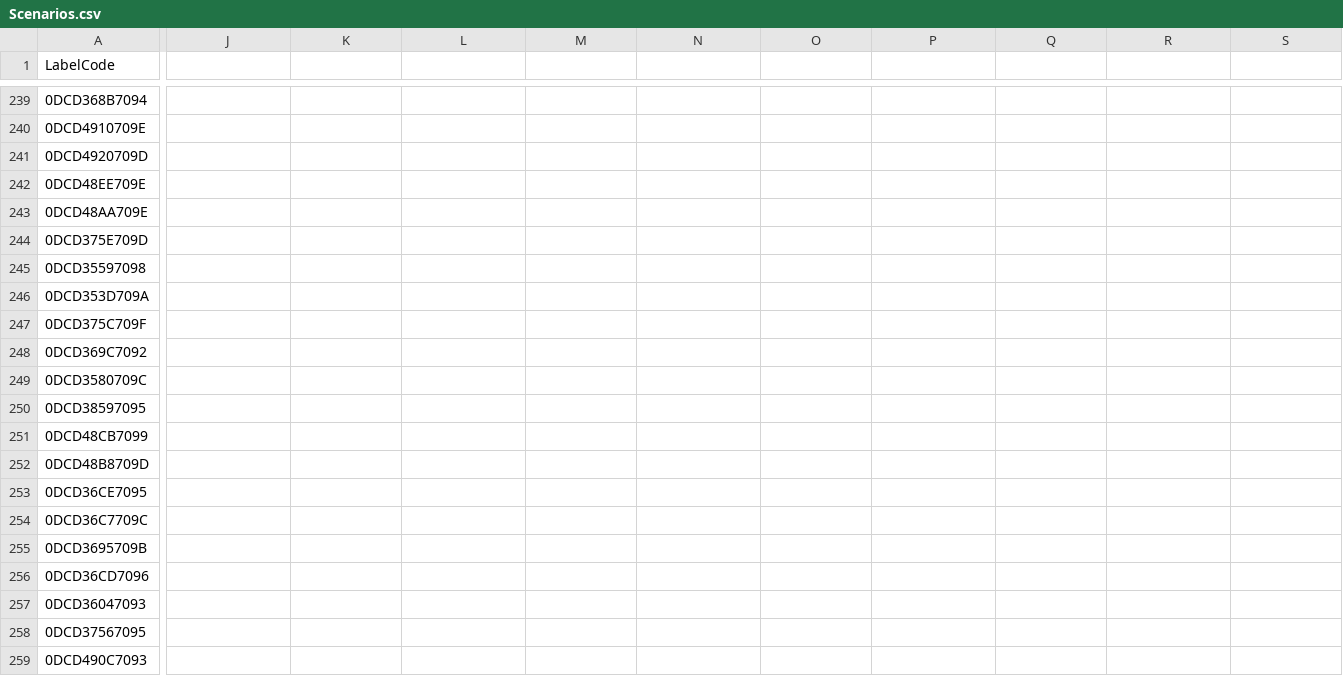
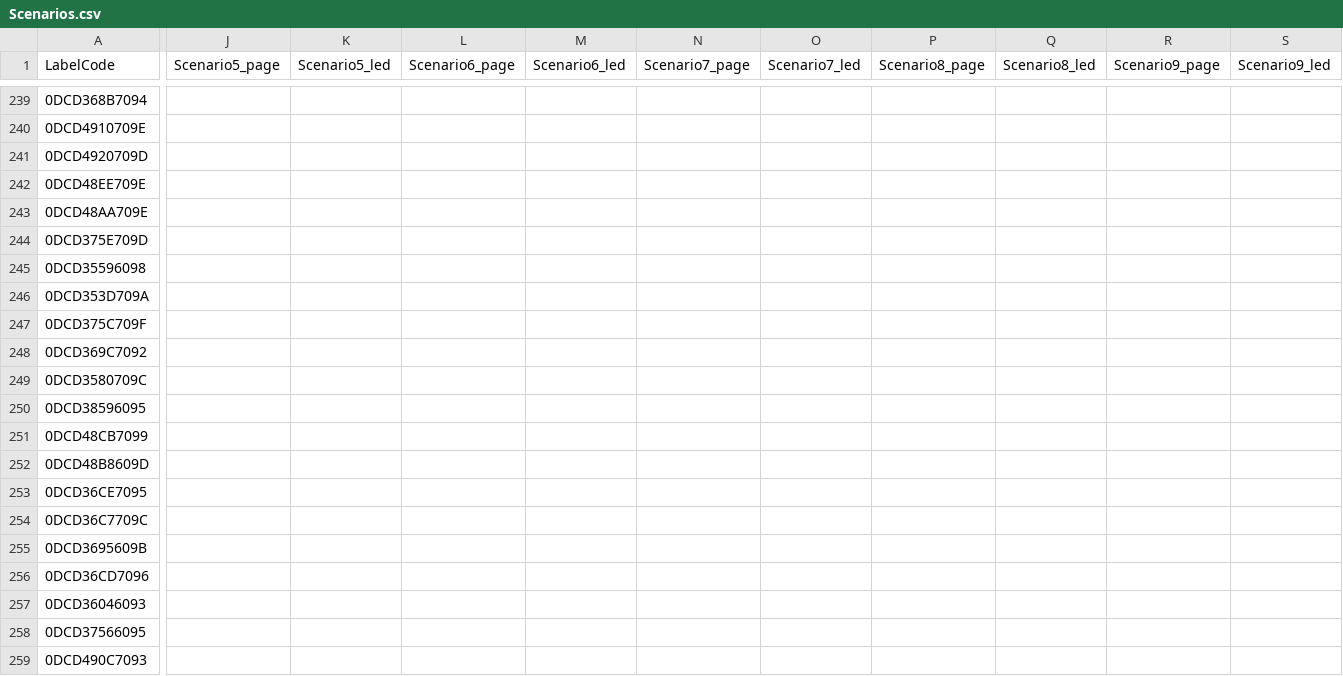
Before and after one commit to armageddion/ubi_unl_poc, a CSV file: frontend/Scenarios.csv, drawn as a sheet; only a part is shown, gaps mark what is left out; the diff covers the shown part only; the diff names each change by its address in the sheet, - before the commit and + after, or states it on an @@ line.

Commit message:
expand to 10 scenarios

```diff
--- a/frontend/Scenarios.csv
+++ b/frontend/Scenarios.csv
-J1: (empty)
+J1: Scenario5_page
-K1: (empty)
+K1: Scenario5_led
-L1: (empty)
+L1: Scenario6_page
-M1: (empty)
+M1: Scenario6_led
-N1: (empty)
+N1: Scenario7_page
-O1: (empty)
+O1: Scenario7_led
-P1: (empty)
+P1: Scenario8_page
-Q1: (empty)
+Q1: Scenario8_led
-R1: (empty)
+R1: Scenario9_page
-S1: (empty)
+S1: Scenario9_led
-A245 (LabelCode): 0DCD35597098
+A245 (LabelCode): 0DCD35596098
-A250 (LabelCode): 0DCD38597095
+A250 (LabelCode): 0DCD38596095
-A252 (LabelCode): 0DCD48B8709D
+A252 (LabelCode): 0DCD48B8609D
-A255 (LabelCode): 0DCD3695709B
+A255 (LabelCode): 0DCD3695609B
-A257 (LabelCode): 0DCD36047093
+A257 (LabelCode): 0DCD36046093
-A258 (LabelCode): 0DCD37567095
+A258 (LabelCode): 0DCD37566095
```
Also changed, not shown: 108 edited cells elsewhere in this file, 4 other files.
